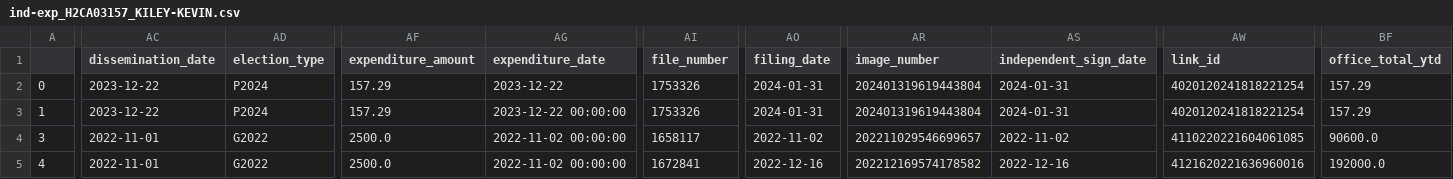
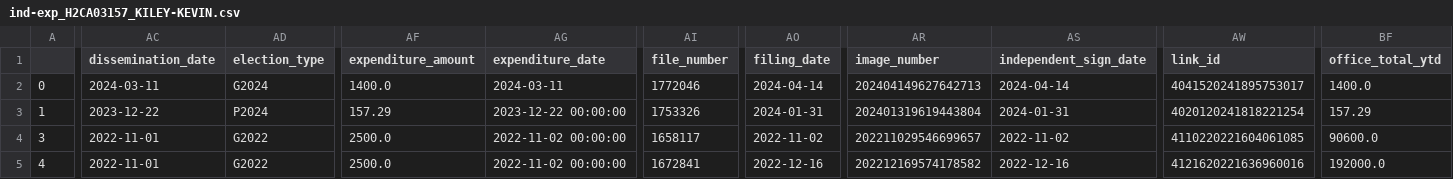
Before and after one commit to m-nolan/sunlight_fec, a CSV file: data/ind-exp_H2CA03157_KILEY-KEVIN.csv, drawn as a sheet; only a part is shown, gaps mark what is left out; the diff covers the shown part only; the diff names each change by its address in the sheet, - before the commit and + after, or states it on an @@ line.

Commit message:
Automated commit from GitHub Actions

```diff
--- a/data/ind-exp_H2CA03157_KILEY-KEVIN.csv
+++ b/data/ind-exp_H2CA03157_KILEY-KEVIN.csv
-AC2 (dissemination_date): 2023-12-22
+AC2 (dissemination_date): 2024-03-11
-AD2 (election_type): P2024
+AD2 (election_type): G2024
-AF2 (expenditure_amount): 157.29
+AF2 (expenditure_amount): 1400.0
-AG2 (expenditure_date): 2023-12-22
+AG2 (expenditure_date): 2024-03-11
-AI2 (file_number): 1753326
+AI2 (file_number): 1772046
-AO2 (filing_date): 2024-01-31
+AO2 (filing_date): 2024-04-14
-AR2 (image_number): 202401319619443804
+AR2 (image_number): 202404149627642713
-AS2 (independent_sign_date): 2024-01-31
+AS2 (independent_sign_date): 2024-04-14
-AW2 (link_id): 4020120241818221254
+AW2 (link_id): 4041520241895753017
-BF2 (office_total_ytd): 157.29
+BF2 (office_total_ytd): 1400.0
```
Also changed, not shown: 6 edited cells elsewhere in this file, 7 other files.
